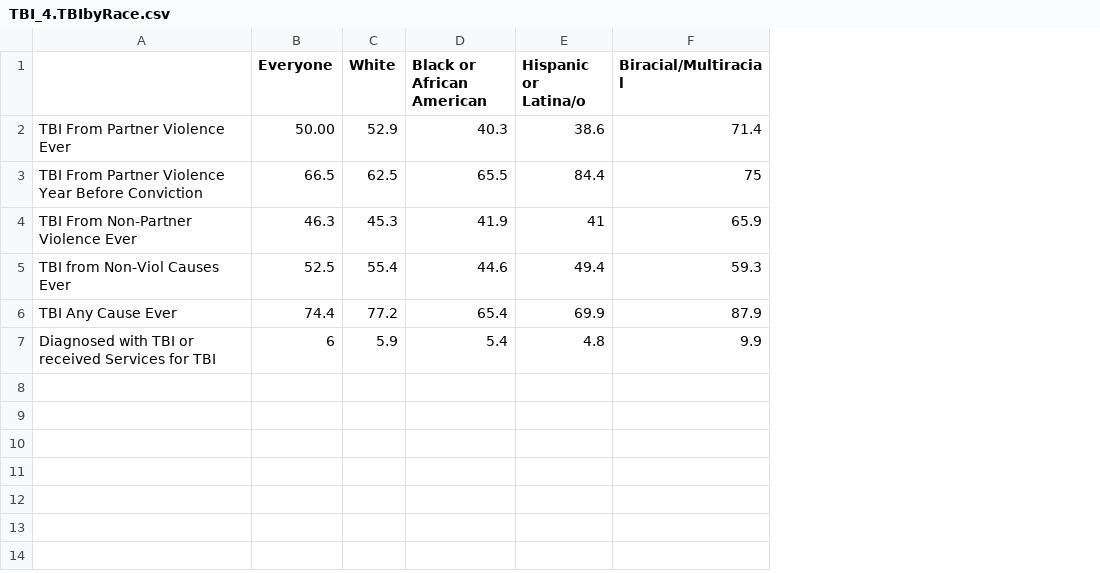
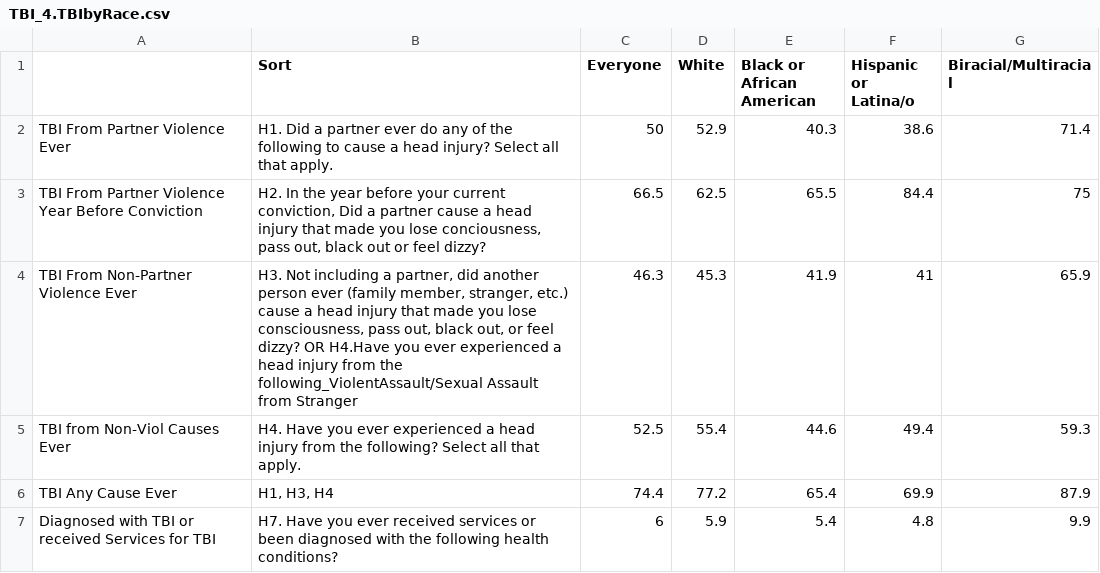
Before and after one commit to Amandanoelward/CriminalizedSurvivor_Git, a CSV file: TBI Explore/TBI_4.TBIbyRace.csv, drawn as a sheet; addresses are those after the commit; the diff names each change by its address in the sheet, - before the commit and + after, or states it on an @@ line.

```diff
--- a/TBI Explore/TBI_4.TBIbyRace.csv
+++ b/TBI Explore/TBI_4.TBIbyRace.csv
+column B (Sort), rows 2-7: H1. Did a partner ever do any of the following to cause a head injury? Select all that apply. | H2. In the year before your current conviction, Did a partner cause a head injury that made you lose conciousness, pass out, black out or feel dizzy? | H3. Not including a partner, did another person ever (family member, stranger, etc.) cause a head injury that made you lose consciousness, pass out, black out, or feel dizzy? OR H4.Have you ever experienced a head injury from the following_ViolentAssault/Sexual Assault from Stranger | H4. Have you ever experienced a head injury from the following? Select all that apply. | H1, H3, H4 | H7. Have you ever received services or been diagnosed with the following health conditions?
-C2 (Everyone): 50.00
+C2 (Everyone): 50
```
Also changed, not shown: 5 other files.
